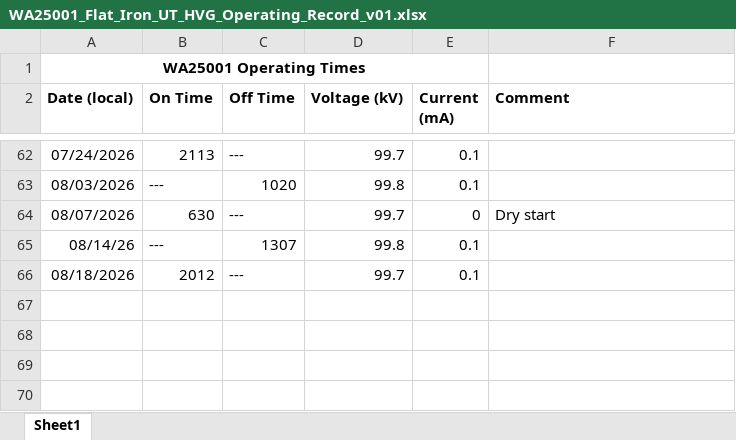
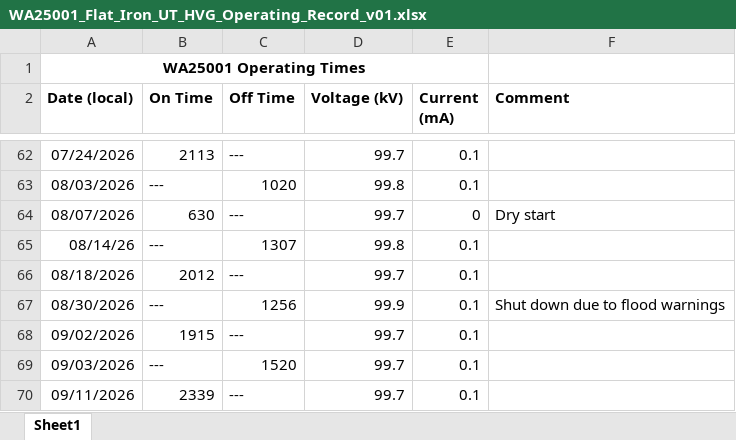
Before and after one commit to rutuja283/RET_Operation_Report, an Excel workbook: data/raw/WA25001_Flat_Iron_UT_HVG_Operating_Record_v01.xlsx, sheet Sheet1, drawn as a sheet; only a part is shown, gaps mark what is left out; values as stored, in another font and other column widths than the file's, no borders; charts and pictures not drawn; the diff names each change by its address in the sheet, - before the commit and + after, or states it on an @@ line.

```diff
--- a/data/raw/WA25001_Flat_Iron_UT_HVG_Operating_Record_v01.xlsx (sheet Sheet1)
+++ b/data/raw/WA25001_Flat_Iron_UT_HVG_Operating_Record_v01.xlsx (sheet Sheet1)
+row 67: 08/30/2026 | --- | 1256 | 99.9 | 0.1 | Shut down due to flood warnings
+row 68: 09/02/2026 | 1915 | --- | 99.7 | 0.1
+row 69: 09/03/2026 | --- | 1520 | 99.7 | 0.1
+row 70: 09/11/2026 | 2339 | --- | 99.7 | 0.1
```
Also changed, not shown: 13 other files.
